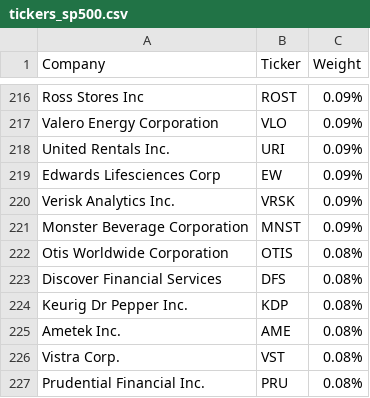
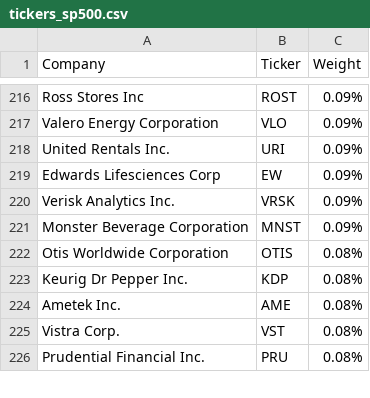
Before and after one commit to cg03521/Trading-Zone, a CSV file: Data/tickers_sp500.csv, drawn as a sheet; only a part is shown, gaps mark what is left out; the diff names each change by its address in the sheet, - before the commit and + after, or states it on an @@ line.

Commit message:
Update tickers_sp500.csv

```diff
--- a/Data/tickers_sp500.csv
+++ b/Data/tickers_sp500.csv
-row 223: Discover Financial Services | DFS | 0.08%
```
